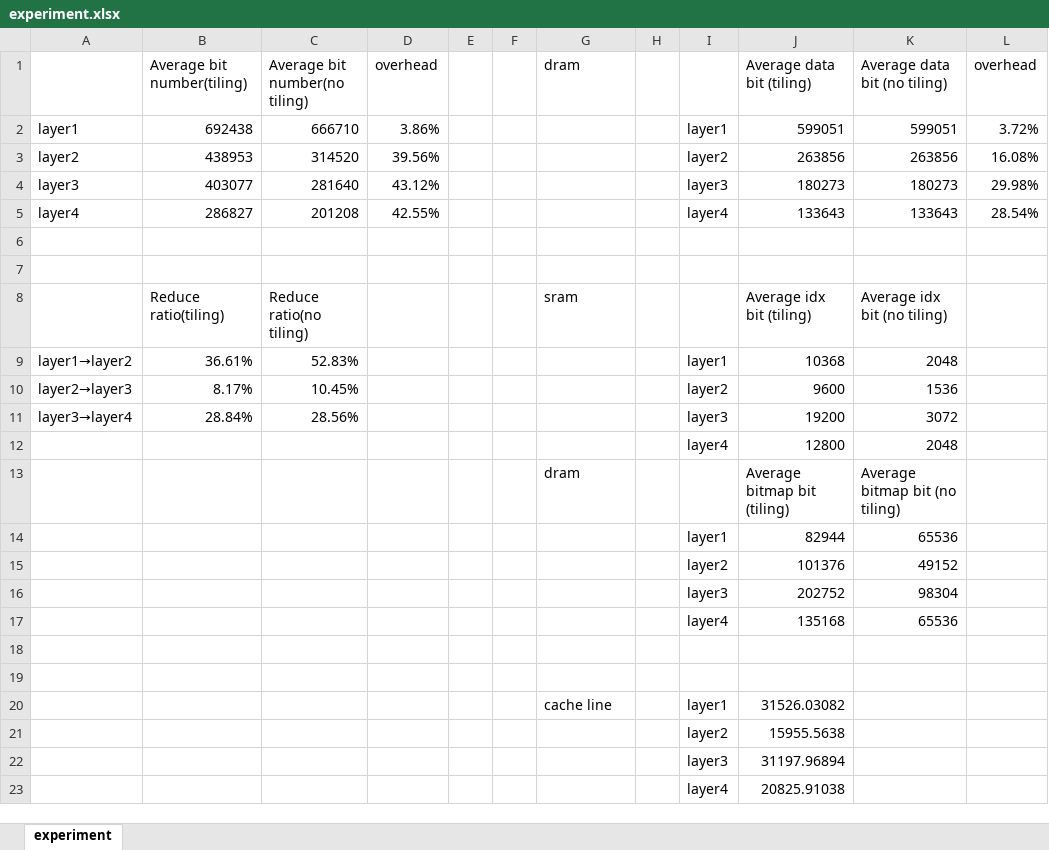
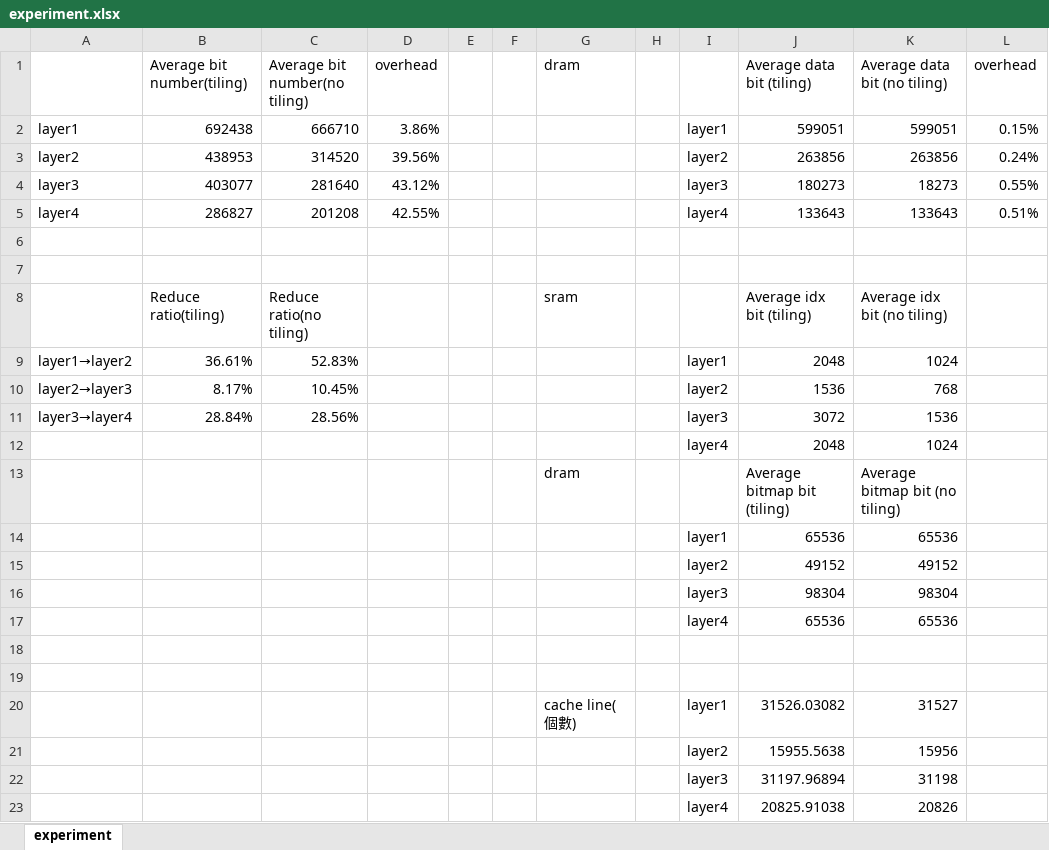
Before and after one commit to johnjohnlin/GrateTile, an Excel workbook: experiment.xlsx, sheet experiment, drawn as a sheet; values as stored, in another font and other column widths than the file's, no borders; removed rows and columns are numbered as before the commit, all else as after; the diff names each change by its address in the sheet, - before the commit and + after, or states it on an @@ line.

```diff
--- a/experiment.xlsx (sheet experiment)
+++ b/experiment.xlsx (sheet experiment)
-L2 (overhead): 3.72%
+L2 (overhead): 0.15%
-L3 (overhead): 16.08%
+L3 (overhead): 0.24%
-K4 (Average data bit (no tiling)): 180273
+K4 (Average data bit (no tiling)): 18273
-L4 (overhead): 29.98%
+L4 (overhead): 0.55%
-L5 (overhead): 28.54%
+L5 (overhead): 0.51%
-J9 (Average data bit (tiling)): 10368
+J9 (Average data bit (tiling)): 2048
-K9 (Average data bit (no tiling)): 2048
+K9 (Average data bit (no tiling)): 1024
-J10 (Average data bit (tiling)): 9600
+J10 (Average data bit (tiling)): 1536
-K10 (Average data bit (no tiling)): 1536
+K10 (Average data bit (no tiling)): 768
-J11 (Average data bit (tiling)): 19200
+J11 (Average data bit (tiling)): 3072
-K11 (Average data bit (no tiling)): 3072
+K11 (Average data bit (no tiling)): 1536
-row 12:  |  |  |  |  |  |  |  | layer4 | 12800 | 2048
+row 12:  |  |  |  |  |  |  |  | layer4 | 2048 | 1024
-J14 (Average data bit (tiling)): 82944
+J14 (Average data bit (tiling)): 65536
-J15 (Average data bit (tiling)): 101376
+J15 (Average data bit (tiling)): 49152
-J16 (Average data bit (tiling)): 202752
+J16 (Average data bit (tiling)): 98304
-J17 (Average data bit (tiling)): 135168
+J17 (Average data bit (tiling)): 65536
-G20 (dram): cache line
+G20 (dram): cache line(個數)
-K20 (Average data bit (no tiling)): (empty)
+K20 (Average data bit (no tiling)): 31527
-K21 (Average data bit (no tiling)): (empty)
+K21 (Average data bit (no tiling)): 15956
-K22 (Average data bit (no tiling)): (empty)
+K22 (Average data bit (no tiling)): 31198
-K23 (Average data bit (no tiling)): (empty)
+K23 (Average data bit (no tiling)): 20826
```
Also changed, not shown: 5 other files.
